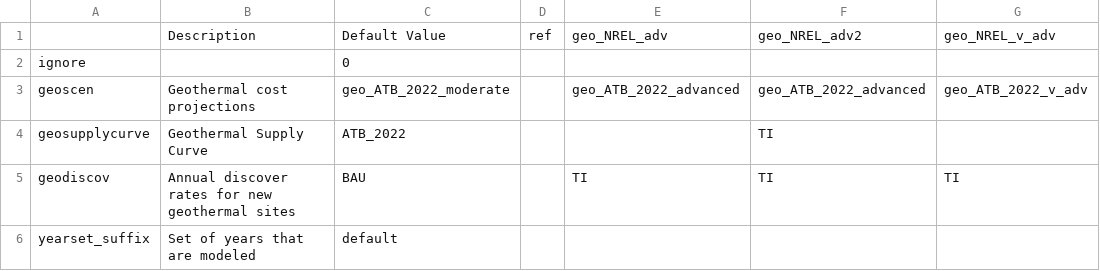
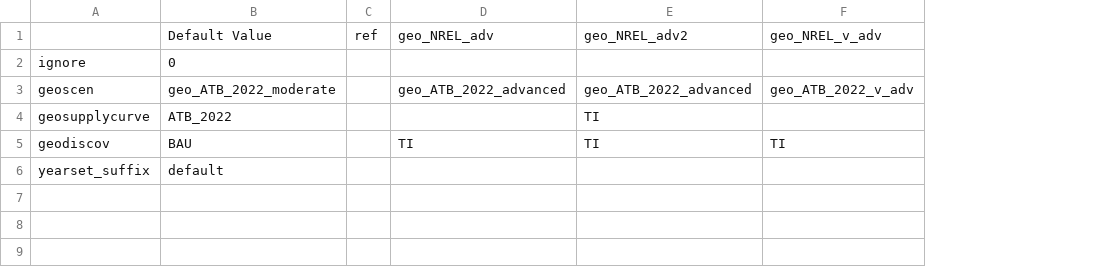
Before and after one commit to NosTerra/ReEDS-2.0, a CSV file: cases_geothermal1.csv, drawn as a sheet; the diff names each change by its address in the sheet, - before the commit and + after, or states it on an @@ line.

Commit message:
updating cases_geothermal1.csv to delete the description column, hoping it is the cause of the failed run files

```diff
--- a/cases_geothermal1.csv
+++ b/cases_geothermal1.csv
-column B, rows 1-6: Description |  | Geothermal cost projections | Geothermal Supply Curve | Annual discover rates for new geothermal sites | Set of years that are modeled
```
